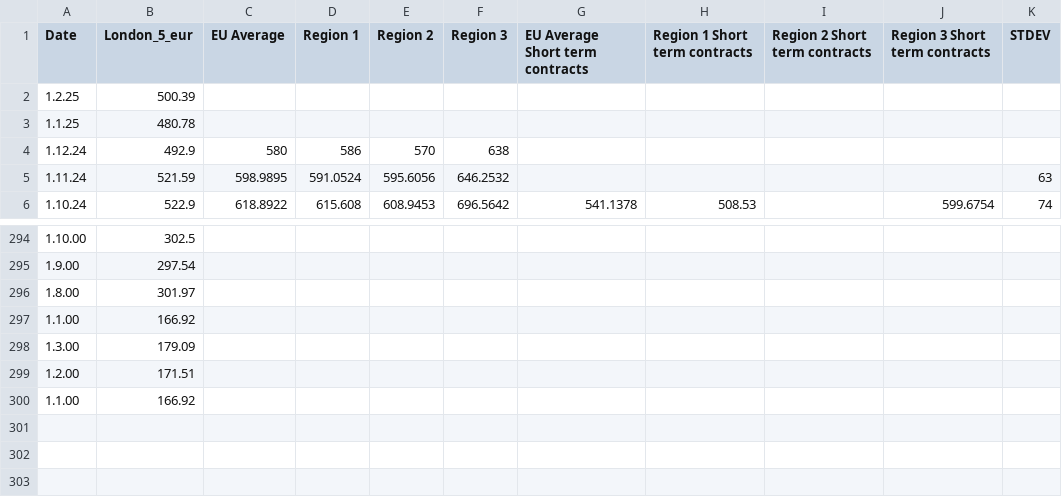
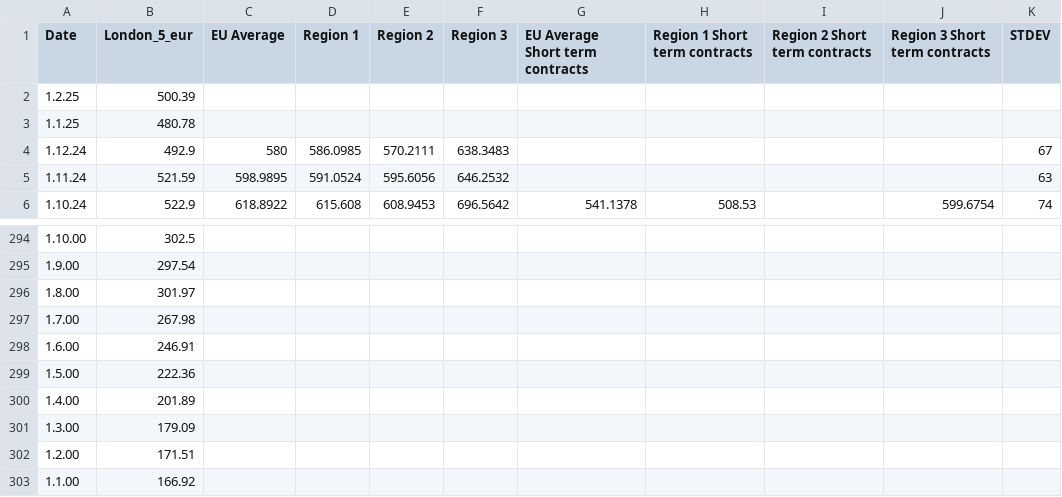
Before and after one commit to hoolio61/data, a CSV file: cons_reported_data.csv, drawn as a sheet; only a part is shown, gaps mark what is left out.

Commit message:
Add files via upload

```diff
--- a/cons_reported_data.csv
+++ b/cons_reported_data.csv
@@ -3,3 +3,3 @@
 1.1.25,480.78,,,,,,,,,
-1.12.24,492.9,580,586,570,638,,,,,
+1.12.24,492.9,580,586.0985,570.2111,638.3483,,,,,67
 1.11.24,521.59,598.9895,591.0524,595.6056,646.2532,,,,,63
@@ -296,3 +296,6 @@
 1.8.00,301.97,,,,,,,,,
-1.1.00,166.92,,,,,,,,,
+1.7.00,267.98,,,,,,,,,
+1.6.00,246.91,,,,,,,,,
+1.5.00,222.36,,,,,,,,,
+1.4.00,201.89,,,,,,,,,
 1.3.00,179.09,,,,,,,,,
```
